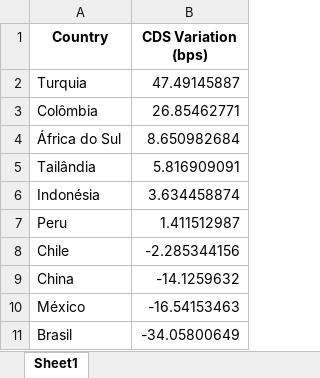
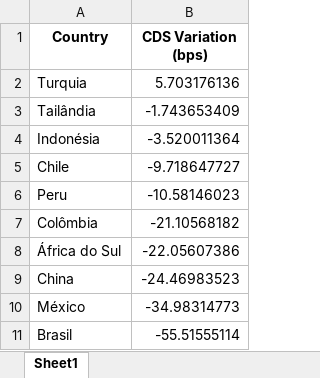
Before and after one commit to flpgp/incerteza_risco_mundial, an Excel workbook: 00.data/00.cds/variacao_cds_medio_emergentes.xlsx, sheet Sheet1, drawn as a sheet; values as stored, in another font and other column widths than the file's, no borders; removed rows and columns are numbered as before the commit, all else as after; the diff names each change by its address in the sheet, - before the commit and + after, or states it on an @@ line.

```diff
--- a/00.data/00.cds/variacao_cds_medio_emergentes.xlsx (sheet Sheet1)
+++ b/00.data/00.cds/variacao_cds_medio_emergentes.xlsx (sheet Sheet1)
-B2 (CDS Variation (bps)): 47.49145887
+B2 (CDS Variation (bps)): 5.703176136
-row 3: Colômbia | 26.85462771
-row 4: África do Sul | 8.650982684
-B3 (CDS Variation (bps)): 5.816909091
+B3 (CDS Variation (bps)): -1.743653409
-B4 (CDS Variation (bps)): 3.634458874
+B4 (CDS Variation (bps)): -3.520011364
-row 7: Peru | 1.411512987
-B5 (CDS Variation (bps)): -2.285344156
+B5 (CDS Variation (bps)): -9.718647727
+row 6: Peru | -10.58146023
+row 7: Colômbia | -21.10568182
+row 8: África do Sul | -22.05607386
-B9 (CDS Variation (bps)): -14.1259632
+B9 (CDS Variation (bps)): -24.46983523
-B10 (CDS Variation (bps)): -16.54153463
+B10 (CDS Variation (bps)): -34.98314773
-B11 (CDS Variation (bps)): -34.05800649
+B11 (CDS Variation (bps)): -55.51555114
```
Also changed, not shown: 00.data/01.incertezas/merged_uncertainty_indices.xlsx, 01.charts/00.Incertezas/graficos_incertezas.xlsx, 8 other files.
